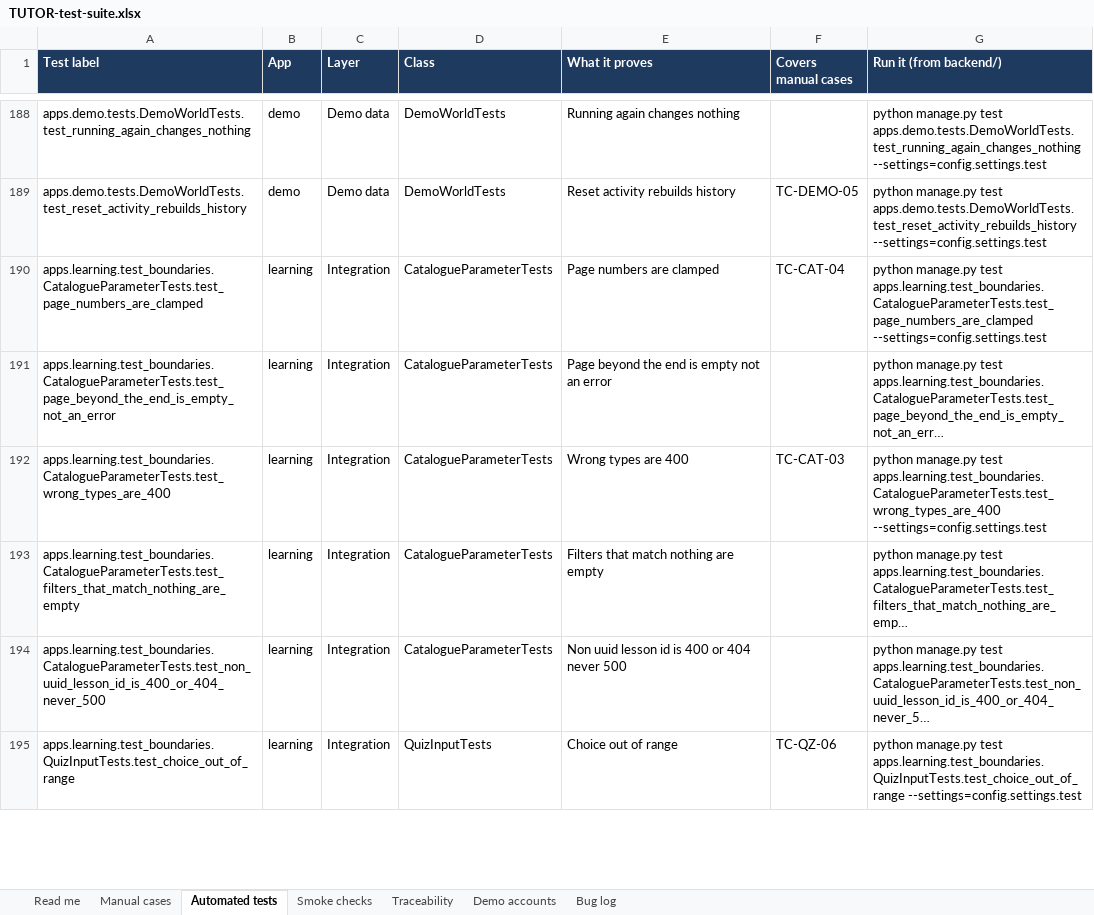
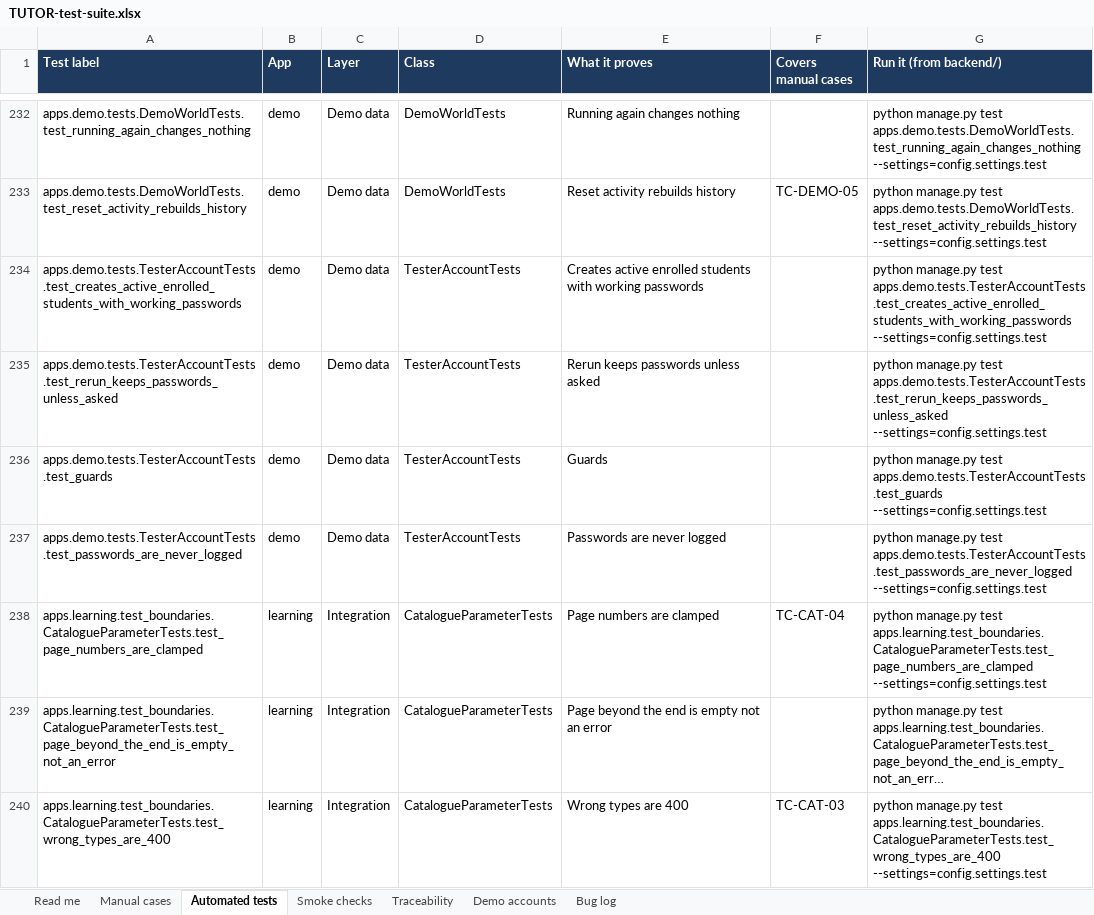
Before and after one commit to sachinks/tutor, an Excel workbook: docs/testing/TUTOR-test-suite.xlsx, sheet Automated tests, drawn as a sheet; only a part is shown, gaps mark what is left out; the shorter side is filled out with more unchanged rows; long unchanged cells end in …; values as stored, in another font and other column widths than the file's, no borders; charts and pictures not drawn; the diff covers the shown part only; the diff names each change by its address in the sheet, - before the commit and + after, or states it on an @@ line.

Commit message:
Add AI lesson index (milestone 5 step 3)
AI service: chunker, PUT/DELETE /v1/lessons/{id}/index and GET /v1/index/status with atomic replacement, stale-version guard under an advisory lock, idempotency keys, migration 0002. Django: apps.aiservice with httpx client, transactional IndexRequest outbox (one pending per lesson, generation + lease), retries with backoff, reconciliation, sync_ai_index (run by build.sh), admin view, system checks. Tests: backend 96%, ai 120 tests 99%. Docs: D37, TC-AIX-01..07, workbook rebuilt, Q20.

```diff
--- a/docs/testing/TUTOR-test-suite.xlsx (sheet Automated tests)
+++ b/docs/testing/TUTOR-test-suite.xlsx (sheet Automated tests)
+row 234: apps.demo.tests.TesterAccountTests.test_creates_active_enrolled_students_with_working_passwords | demo | Demo data | TesterAccountTests | Creates active enrolled students with working passwords |  | python manage.py test apps.demo.tests.TesterAccountTests.test_creates_active_enrolled_students_with_working_passwords --settings=config.settings.test
+row 235: apps.demo.tests.TesterAccountTests.test_rerun_keeps_passwords_unless_asked | demo | Demo data | TesterAccountTests | Rerun keeps passwords unless asked |  | python manage.py test apps.demo.tests.TesterAccountTests.test_rerun_keeps_passwords_unless_asked --settings=config.settings.test
+row 236: apps.demo.tests.TesterAccountTests.test_guards | demo | Demo data | TesterAccountTests | Guards |  | python manage.py test apps.demo.tests.TesterAccountTests.test_guards --settings=config.settings.test
+row 237: apps.demo.tests.TesterAccountTests.test_passwords_are_never_logged | demo | Demo data | TesterAccountTests | Passwords are never logged |  | python manage.py test apps.demo.tests.TesterAccountTests.test_passwords_are_never_logged --settings=config.settings.test
```
Also changed, not shown: 44 added rows elsewhere in this sheet, sheet Manual cases, sheet Traceability, sheet Read me, charts or pictures, 40 other files.
